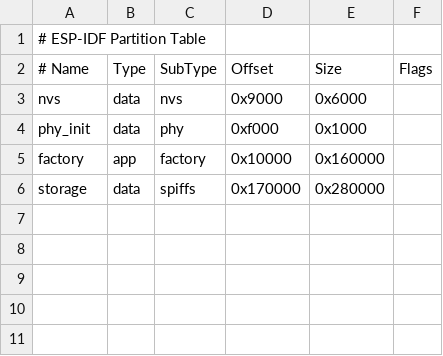
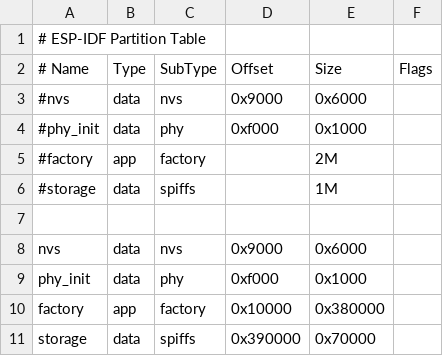
Before and after one commit to DigKleppe/softwareSPS30, a CSV file: partitions.csv, drawn as a sheet.

```diff
--- a/partitions.csv
+++ b/partitions.csv
@@ -2,5 +2,10 @@
 # Name, Type, SubType, Offset, Size, Flags
+#nvs,      data, nvs,     0x9000,  0x6000,
+#phy_init, data, phy,     0xf000,  0x1000,
+#factory,  app,  factory, ,        2M,
+#storage,  data, spiffs,  ,        1M,
+
 nvs,data,nvs,0x9000,0x6000,
 phy_init,data,phy,0xf000,0x1000,
-factory,app,factory,0x10000,0x160000,
-storage,data,spiffs,0x170000,0x280000,
+factory,app,factory,0x10000,0x380000,
+storage,data,spiffs,0x390000,0x70000,
```
Also changed, not shown: 8 other files.
